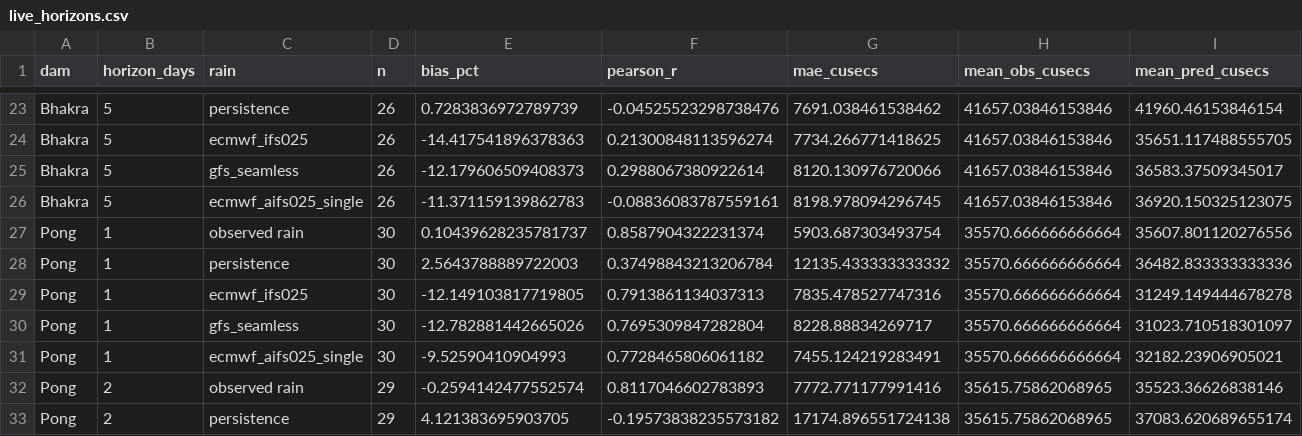
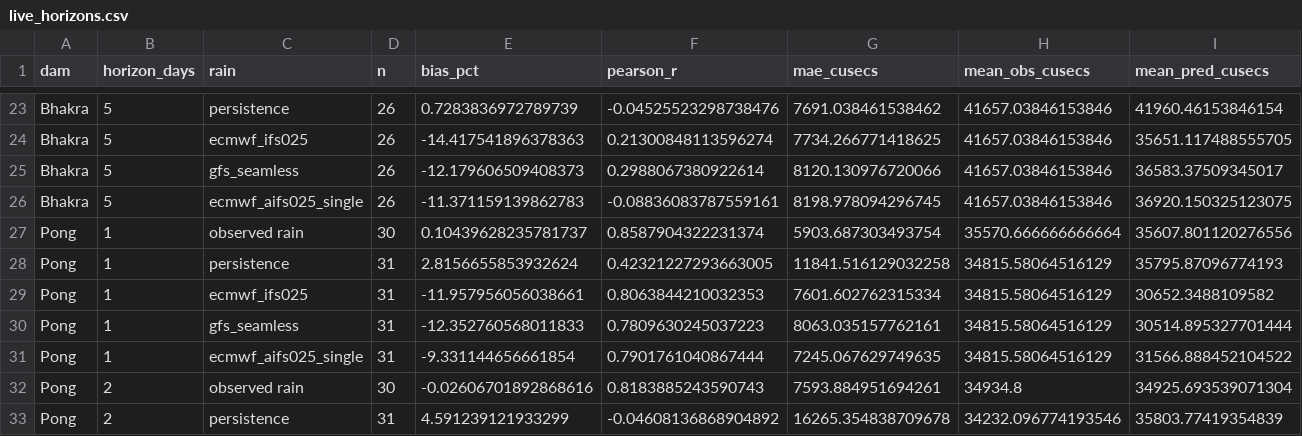
Before and after one commit to bakathefish/Flood, a CSV file: punjabflood/outputs/verification/live_horizons.csv, drawn as a sheet; only a part is shown, gaps mark what is left out; the diff covers the shown part only.

Commit message:
hazard: the runoff response fitted on measured inflow from the 2026 bulletins beside the storage-change fit, and the storage-change fit scored against measured inflow
inflow.calibrate_on_inflow fits c, c_wet, w and a constant base on the bulletins' daily
mean inflow (basis "inflow"); score_on_inflow puts any parameter set against that inflow
with the base by convention, by intercept, or fitted on the days so the response is
judged alone. verify runs both for Bhakra and Pong and the report prints the table: the
inflow fit's dry coefficient is 1.3 (Bhakra) and 1.2 (Pong) times the storage-change
fit's, the release bias the roadmap expected, while the intercept-plus-passage base
convention of the verification runs overstates a deficit season's base flow. One deficit
season, in-sample: the product keeps the storage-change parameters and its base comes
from the bulletin. Roadmap item 1's calibration mode now exists.

```diff
--- a/punjabflood/outputs/verification/live_horizons.csv
+++ b/punjabflood/outputs/verification/live_horizons.csv
@@ -27,7 +27,7 @@ Bhakra,5,ecmwf_aifs025_single,26,-11.371159139862783,-0.08836083787559161,8198.9
 Pong,1,observed rain,30,0.10439628235781737,0.8587904322231374,5903.687303493754,35570.666666666664,35607.801120276556
-Pong,1,persistence,30,2.5643788889722003,0.37498843213206784,12135.433333333332,35570.666666666664,36482.833333333336
-Pong,1,ecmwf_ifs025,30,-12.149103817719805,0.7913861134037313,7835.478527747316,35570.666666666664,31249.149444678278
-Pong,1,gfs_seamless,30,-12.782881442665026,0.7695309847282804,8228.88834269717,35570.666666666664,31023.710518301097
-Pong,1,ecmwf_aifs025_single,30,-9.52590410904993,0.7728465806061182,7455.124219283491,35570.666666666664,32182.23906905021
-Pong,2,observed rain,29,-0.2594142477552574,0.8117046602783893,7772.771177991416,35615.75862068965,35523.36626838146
-Pong,2,persistence,29,4.121383695903705,-0.19573838235573182,17174.896551724138,35615.75862068965,37083.620689655174
+Pong,1,persistence,31,2.8156655853932624,0.42321227293663005,11841.516129032258,34815.58064516129,35795.87096774193
+Pong,1,ecmwf_ifs025,31,-11.957956056038661,0.8063844210032353,7601.602762315334,34815.58064516129,30652.3488109582
+Pong,1,gfs_seamless,31,-12.352760568011833,0.7809630245037223,8063.035157762161,34815.58064516129,30514.895327701444
+Pong,1,ecmwf_aifs025_single,31,-9.331144656661854,0.7901761040867444,7245.067629749635,34815.58064516129,31566.888452104522
+Pong,2,observed rain,30,-0.02606701892868616,0.8183885243590743,7593.884951694261,34934.8,34925.693539071304
+Pong,2,persistence,31,4.591239121933299,-0.04608136868904892,16265.354838709678,34232.096774193546,35803.77419354839
```
Also changed, not shown: 132 edited cells elsewhere in this file, punjabflood/outputs/verification/annual_predictors.csv, 16 other files.
